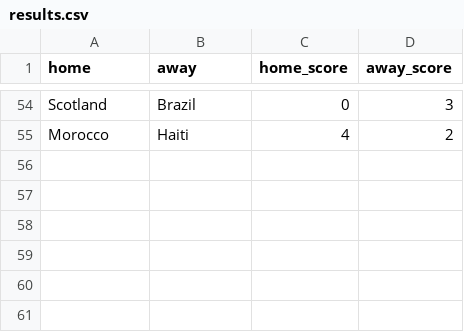
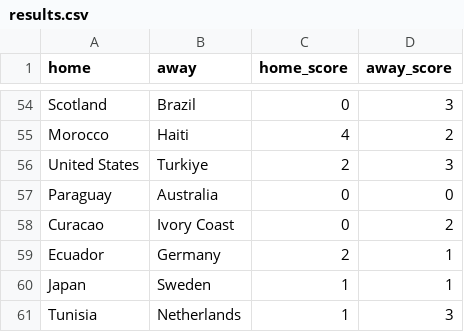
Before and after one commit to loukesio/WorldCup_2026, a CSV file: data/results.csv, drawn as a sheet; only a part is shown, gaps mark what is left out; the diff names each change by its address in the sheet, - before the commit and + after, or states it on an @@ line.

```diff
--- a/data/results.csv
+++ b/data/results.csv
+row 56: United States | Turkiye | 2 | 3
+row 57: Paraguay | Australia | 0 | 0
+row 58: Curacao | Ivory Coast | 0 | 2
+row 59: Ecuador | Germany | 2 | 1
+row 60: Japan | Sweden | 1 | 1
+row 61: Tunisia | Netherlands | 1 | 3
```
Also changed, not shown: 2 other files.
